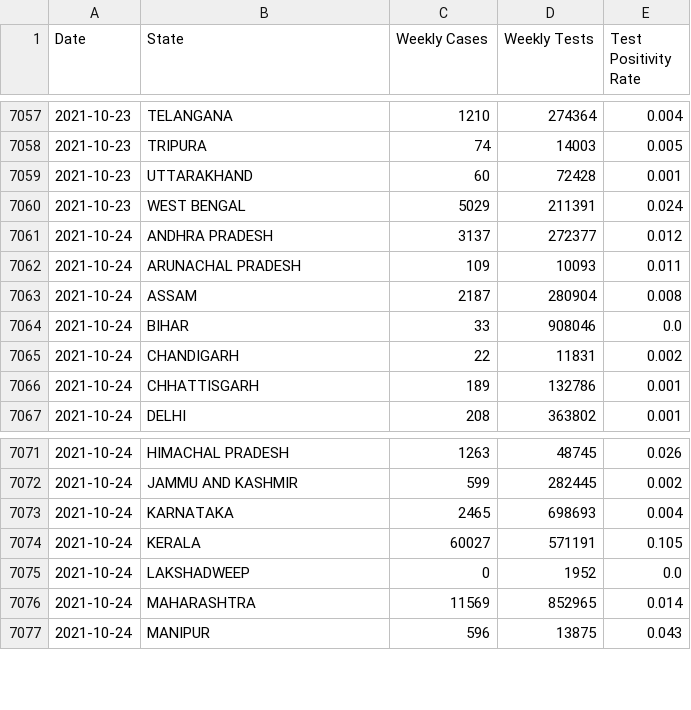
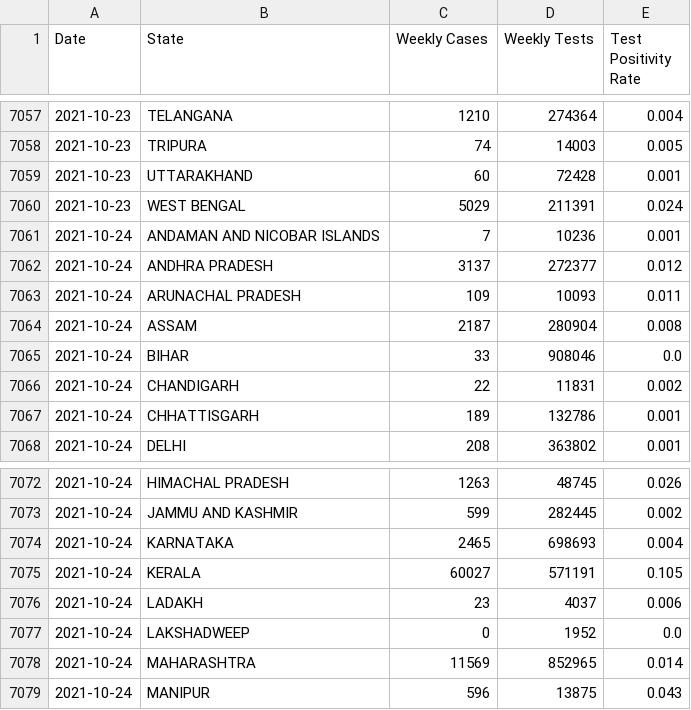
Before and after one commit to priva13/Covid-19_Bharat_records, a CSV file: statedata.csv, drawn as a sheet; only a part is shown, gaps mark what is left out.

```diff
--- a/statedata.csv
+++ b/statedata.csv
@@ -7060,2 +7060,3 @@ Date,State,Weekly Cases,Weekly Tests,Test Positivity Rate
 2021-10-23,WEST BENGAL,5029,211391,0.024
+2021-10-24,ANDAMAN AND NICOBAR ISLANDS,7,10236,0.001
 2021-10-24,ANDHRA PRADESH,3137,272377,0.012
@@ -7074,2 +7075,3 @@ Date,State,Weekly Cases,Weekly Tests,Test Positivity Rate
 2021-10-24,KERALA,60027,571191,0.105
+2021-10-24,LADAKH,23,4037,0.006
 2021-10-24,LAKSHADWEEP,0,1952,0.0
```
